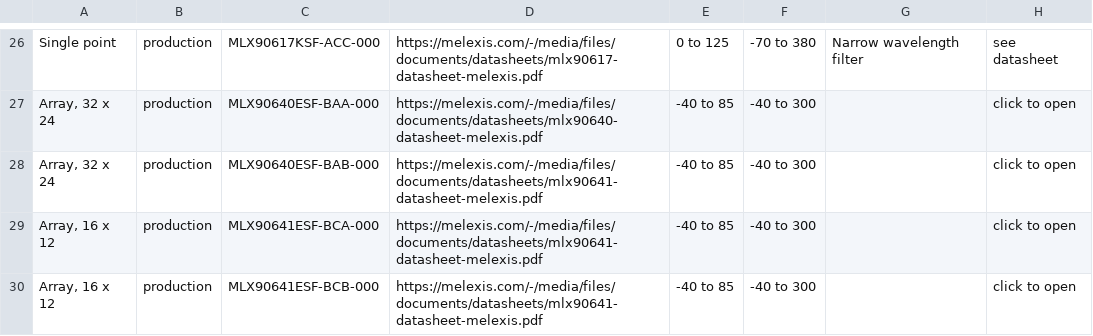
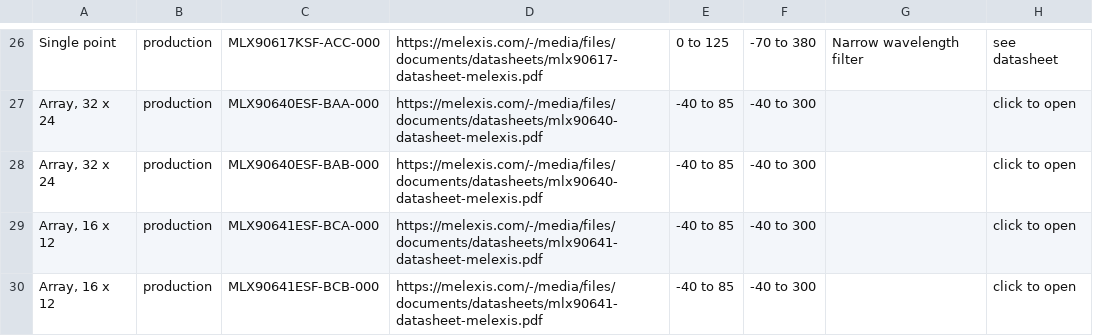
Before and after one commit to MelexisBC/Wizard--Temperature-Sensor-ICs-Data, a CSV file: Temperature-Sensor-ICs-Wizard-Data.csv, drawn as a sheet; only a part is shown, gaps mark what is left out; the diff names each change by its address in the sheet, - before the commit and + after, or states it on an @@ line.

Commit message:
Wizard - Temperature sensor ICs - Google sheet updated

```diff
--- a/Temperature-Sensor-ICs-Wizard-Data.csv
+++ b/Temperature-Sensor-ICs-Wizard-Data.csv
-D28: https://melexis.com/-/media/files/documents/datasheets/mlx90641-datasheet-melexis.pdf
+D28: https://melexis.com/-/media/files/documents/datasheets/mlx90640-datasheet-melexis.pdf
```
